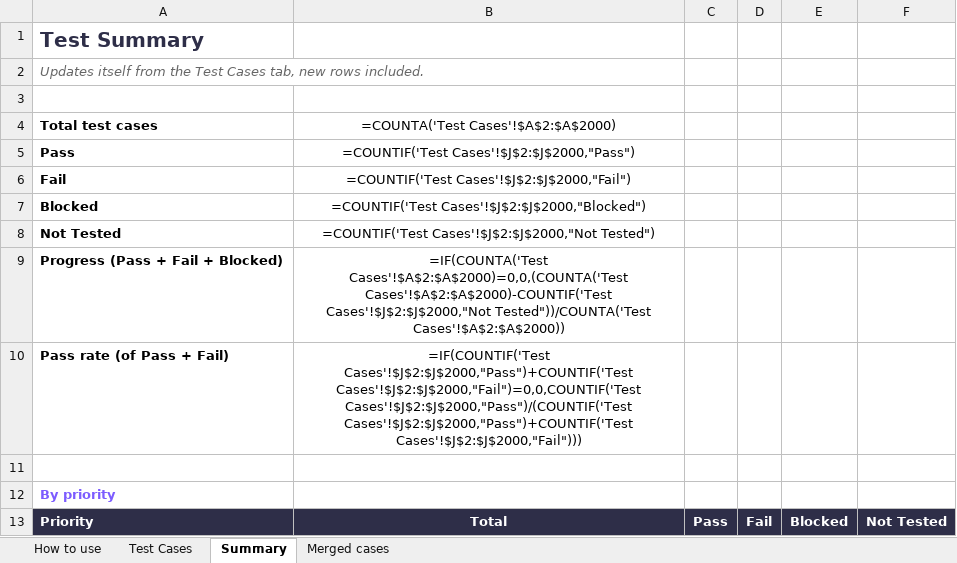
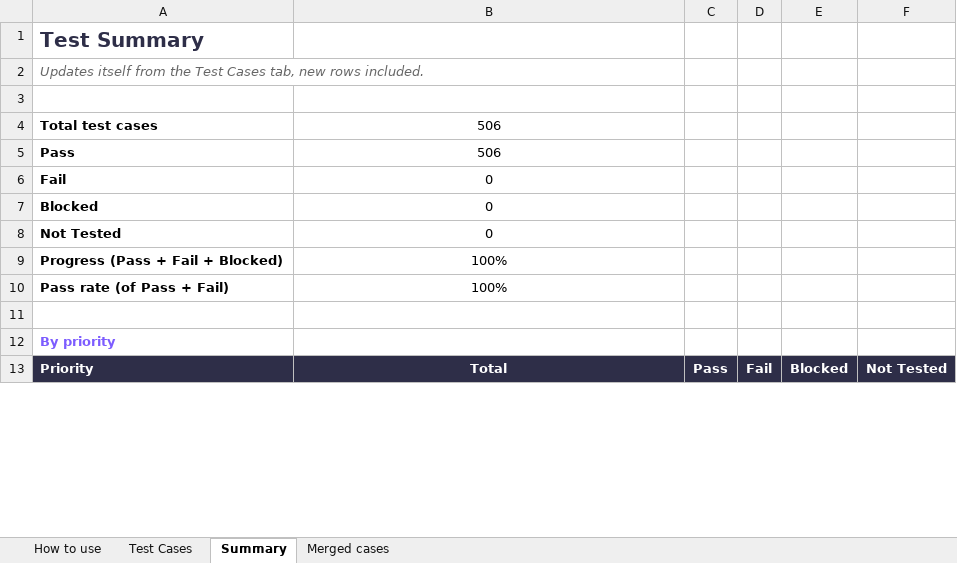
Before and after one commit to AlexandraMoldovan95/noteOrganizer, an Excel workbook: qa/NoteOrganizer_TestPlan.xlsx, sheet Summary, drawn as a sheet; only a part is shown; values as stored, in another font and other column widths than the file's, no borders; formulas without a stored value are shown as written; the diff covers the shown part only; the diff names each change by its address in the sheet, - before the commit and + after, or states it on an @@ line.

```diff
--- a/qa/NoteOrganizer_TestPlan.xlsx (sheet Summary)
+++ b/qa/NoteOrganizer_TestPlan.xlsx (sheet Summary)
-B4: =COUNTA('Test Cases'!$A$2:$A$2000)
+B4: 506
-B5: =COUNTIF('Test Cases'!$J$2:$J$2000,"Pass")
+B5: 506
-B6: =COUNTIF('Test Cases'!$J$2:$J$2000,"Fail")
+B6: 0
-B7: =COUNTIF('Test Cases'!$J$2:$J$2000,"Blocked")
+B7: 0
-B8: =COUNTIF('Test Cases'!$J$2:$J$2000,"Not Tested")
+B8: 0
-B9: =IF(COUNTA('Test Cases'!$A$2:$A$2000)=0,0,(COUNTA('Test Cases'!$A$2:$A$2000)-COUNTIF('Test Cases'!$J$2:$J$2000,"Not Tested"))/COUNTA('Test Cases'!$A$2:$A$2000))
+B9: 100%
-B10: =IF(COUNTIF('Test Cases'!$J$2:$J$2000,"Pass")+COUNTIF('Test Cases'!$J$2:$J$2000,"Fail")=0,0,COUNTIF('Test Cases'!$J$2:$J$2000,"Pass")/(COUNTIF('Test Cases'!$J$2:$J$2000,"Pass")+COUNTIF('Test Cases'!$J$2:$J$2000,"Fail")))
+B10: 100%
```
Also changed, not shown: 146 edited cells elsewhere in this sheet, sheet Test Cases.
